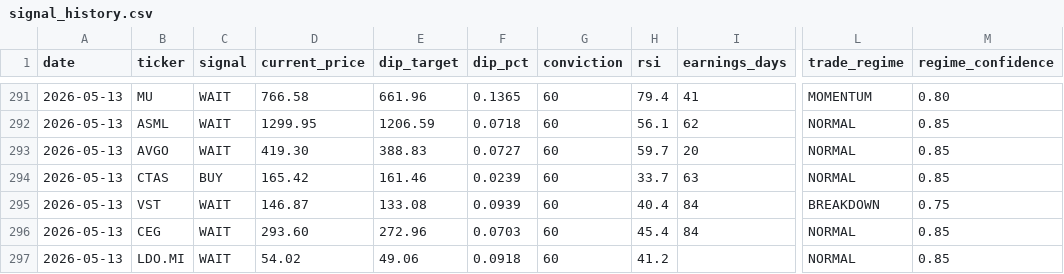
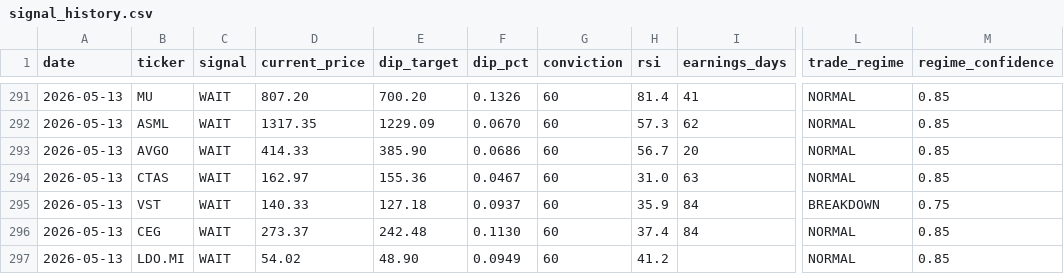
Before and after one commit to smartbalanced-sgc/sgc-dip-engine, a CSV file: data/signal_history.csv, drawn as a sheet; only a part is shown, gaps mark what is left out; the diff covers the shown part only; the diff names each change by its address in the sheet, - before the commit and + after, or states it on an @@ line.

Commit message:
Archive signals: 2026-05-13

```diff
--- a/data/signal_history.csv
+++ b/data/signal_history.csv
-D291 (current_price): 766.58
+D291 (current_price): 807.20
-E291 (dip_target): 661.96
+E291 (dip_target): 700.20
-F291 (dip_pct): 0.1365
+F291 (dip_pct): 0.1326
-H291 (rsi): 79.4
+H291 (rsi): 81.4
-L291 (trade_regime): MOMENTUM
+L291 (trade_regime): NORMAL
-M291 (regime_confidence): 0.80
+M291 (regime_confidence): 0.85
-D292 (current_price): 1299.95
+D292 (current_price): 1317.35
-E292 (dip_target): 1206.59
+E292 (dip_target): 1229.09
-F292 (dip_pct): 0.0718
+F292 (dip_pct): 0.0670
-H292 (rsi): 56.1
+H292 (rsi): 57.3
-D293 (current_price): 419.30
+D293 (current_price): 414.33
-E293 (dip_target): 388.83
+E293 (dip_target): 385.90
-F293 (dip_pct): 0.0727
+F293 (dip_pct): 0.0686
-H293 (rsi): 59.7
+H293 (rsi): 56.7
-C294 (signal): BUY
+C294 (signal): WAIT
-D294 (current_price): 165.42
+D294 (current_price): 162.97
-E294 (dip_target): 161.46
+E294 (dip_target): 155.36
-F294 (dip_pct): 0.0239
+F294 (dip_pct): 0.0467
-H294 (rsi): 33.7
+H294 (rsi): 31.0
-D295 (current_price): 146.87
+D295 (current_price): 140.33
-E295 (dip_target): 133.08
+E295 (dip_target): 127.18
-F295 (dip_pct): 0.0939
+F295 (dip_pct): 0.0937
-H295 (rsi): 40.4
+H295 (rsi): 35.9
-D296 (current_price): 293.60
+D296 (current_price): 273.37
-E296 (dip_target): 272.96
+E296 (dip_target): 242.48
-F296 (dip_pct): 0.0703
+F296 (dip_pct): 0.1130
-H296 (rsi): 45.4
+H296 (rsi): 37.4
-E297 (dip_target): 49.06
+E297 (dip_target): 48.90
-F297 (dip_pct): 0.0918
+F297 (dip_pct): 0.0949
```
Also changed, not shown: 2 removed rows and 77 edited cells elsewhere in this file.
